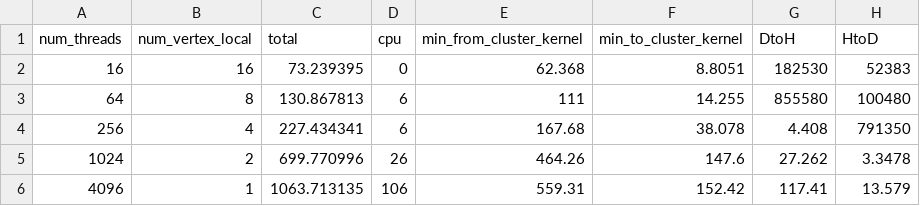
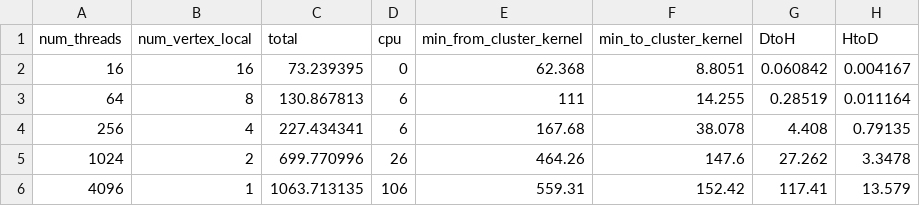
Before and after one commit to Chi-Chu319/MST_O_logn_logn_Cuda, a CSV file: weak_scale_complete2/weak_scale_complete2.csv, drawn as a sheet.

Commit message:
fixed some data

```diff
--- a/weak_scale_complete2/weak_scale_complete2.csv
+++ b/weak_scale_complete2/weak_scale_complete2.csv
@@ -1,5 +1,5 @@
 num_threads,num_vertex_local,total,cpu,min_from_cluster_kernel,min_to_cluster_kernel,DtoH,HtoD
-16,16,73.239395,0,62.368,8.8051,182530,52383
-64,8,130.867813,6,111,14.255,855580,100480
-256,4,227.434341,6,167.68,38.078,4.408,791350
+16,16,73.239395,0,62.368,8.8051,0.060842,0.004167
+64,8,130.867813,6,111,14.255,0.28519,0.011164
+256,4,227.434341,6,167.68,38.078,4.408,0.79135
 1024,2,699.770996,26,464.26,147.6,27.262,3.3478
```
Also changed, not shown: strong_scale_complete_16384/strong_scale_complete_16384.csv, strong_scale_complete_8192/strong_scale_complete_8192.csv, 13 other files.
